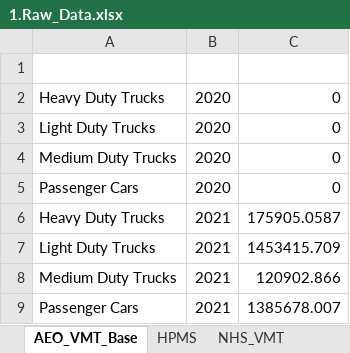
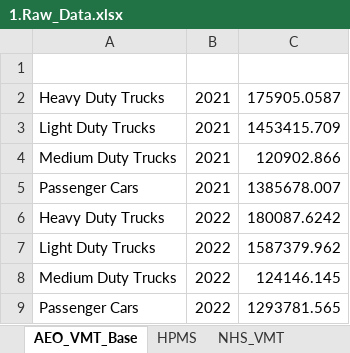
Before and after one commit to camsys/TEACART, an Excel workbook: data/1.Raw_Data.xlsx, sheet AEO_VMT_Base, drawn as a sheet; only a part is shown; the shorter side is filled out with more unchanged rows; values as stored, in another font and other column widths than the file's, no borders; table styles not drawn; the diff names each change by its address in the sheet, - before the commit and + after, or states it on an @@ line.

```diff
--- a/data/1.Raw_Data.xlsx (sheet AEO_VMT_Base)
+++ b/data/1.Raw_Data.xlsx (sheet AEO_VMT_Base)
-row 2: Heavy Duty Trucks | 2020 | 0
-row 3: Light Duty Trucks | 2020 | 0
-row 4: Medium Duty Trucks | 2020 | 0
-row 5: Passenger Cars | 2020 | 0
```
Also changed, not shown: 2 other files.
